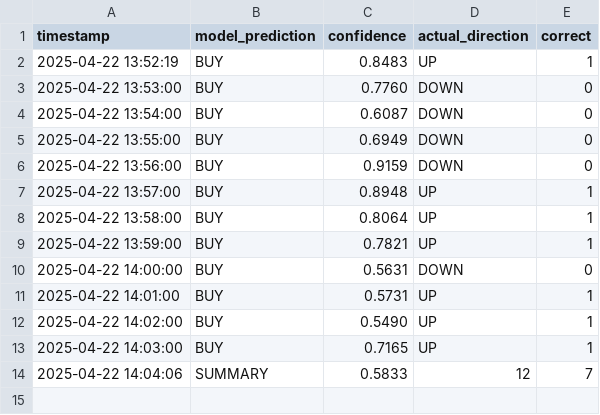
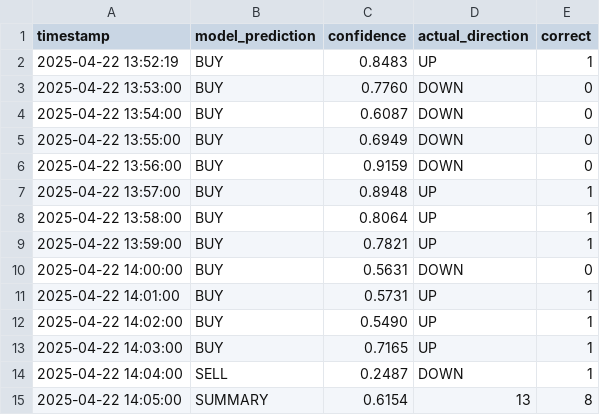
Before and after one commit to iamyusufgoktas/ml-trader1-logs, a CSV file: prediction_logs/2025-04-22_predictions.csv, drawn as a sheet.

Commit message:
Update prediction data 2025-04-22T14:05:00.877578+00:00

```diff
--- a/prediction_logs/2025-04-22_predictions.csv
+++ b/prediction_logs/2025-04-22_predictions.csv
@@ -13,2 +13,3 @@ timestamp,model_prediction,confidence,actual_direction,correct
 2025-04-22 14:03:00,BUY,0.7165,UP,1
-2025-04-22 14:04:06,SUMMARY,0.5833,12,7
+2025-04-22 14:04:00,SELL,0.2487,DOWN,1
+2025-04-22 14:05:00,SUMMARY,0.6154,13,8
```
